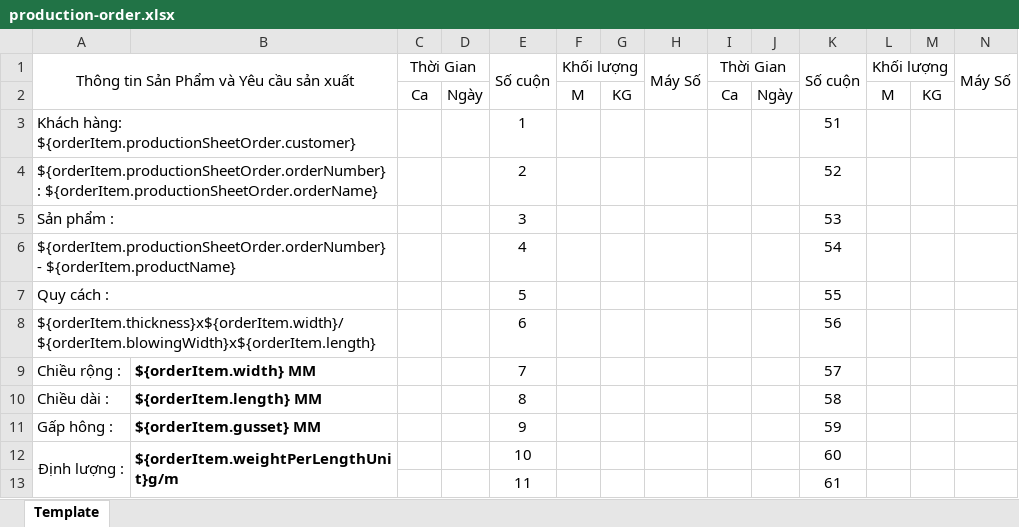
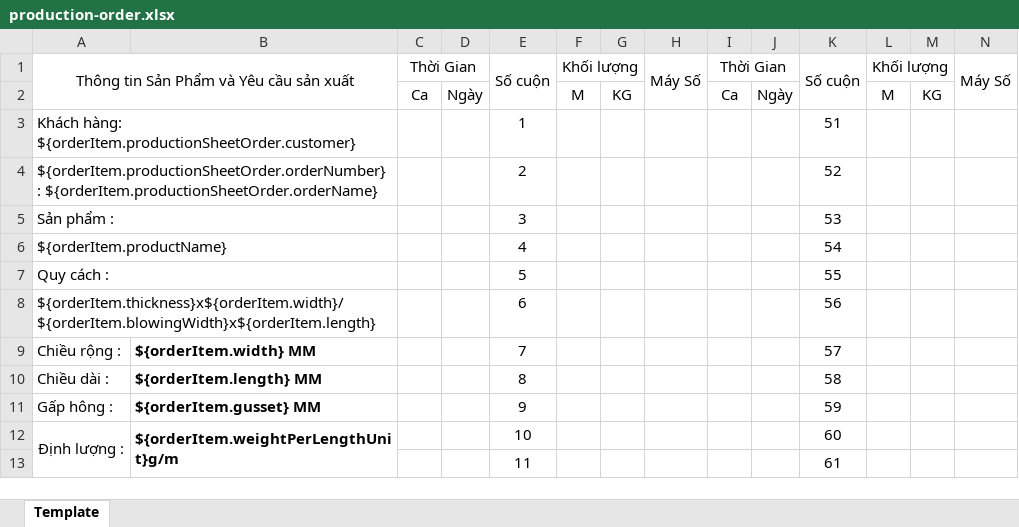
Before and after one commit to giangpham712/aab-back-office, an Excel workbook: src/main/resources/excels/production-order.xlsx, sheet Template, drawn as a sheet; only a part is shown; values as stored, in another font and other column widths than the file's, no borders; the diff names each change by its address in the sheet, - before the commit and + after, or states it on an @@ line.

Commit message:
Update excel template

```diff
--- a/src/main/resources/excels/production-order.xlsx (sheet Template)
+++ b/src/main/resources/excels/production-order.xlsx (sheet Template)
-A6: ${orderItem.productionSheetOrder.orderNumber} - ${orderItem.productName}
+A6: ${orderItem.productName}
```
